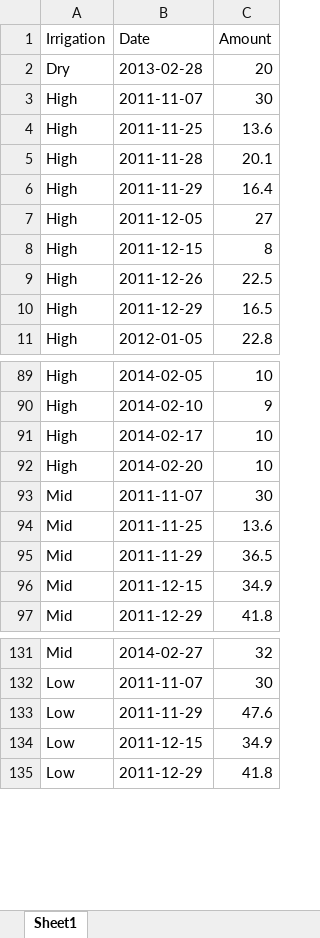
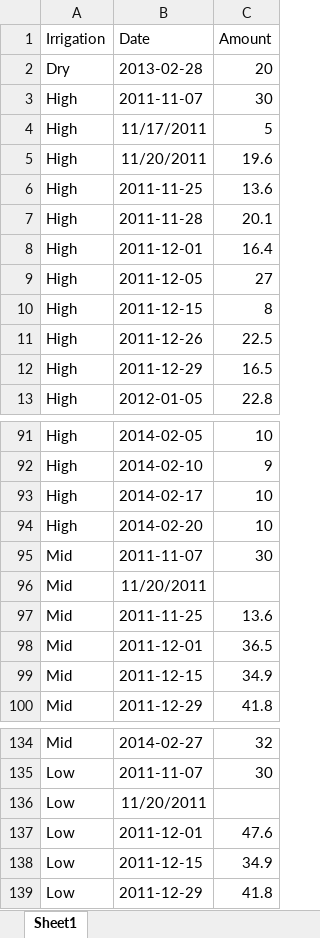
Before and after one commit to HamishBrownPFR/CropWaterAnalysis, an Excel workbook: LucerneAndPasture/RawDataFiles/Irrigation.xlsx, sheet Sheet1, drawn as a sheet; only a part is shown, gaps mark what is left out; values as stored, in another font and other column widths than the file's, no borders; addresses are those after the commit; the diff names each change by its address in the sheet, - before the commit and + after, or states it on an @@ line.

```diff
--- a/LucerneAndPasture/RawDataFiles/Irrigation.xlsx (sheet Sheet1)
+++ b/LucerneAndPasture/RawDataFiles/Irrigation.xlsx (sheet Sheet1)
+row 4: High | 11/17/2011 | 5
+row 5: High | 11/20/2011 | 19.6
-B8 (Date): 2011-11-29
+B8 (Date): 2011-12-01
+row 96: Mid | 11/20/2011
-B98 (Date): 2011-11-29
+B98 (Date): 2011-12-01
+row 136: Low | 11/20/2011
-B137 (Date): 2011-11-29
+B137 (Date): 2011-12-01
```
Also changed, not shown: 11 other files.
